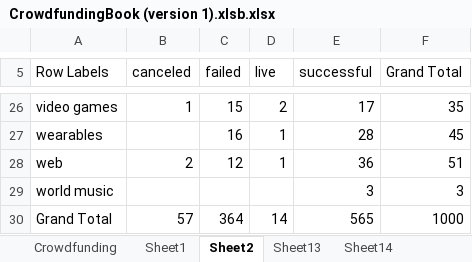
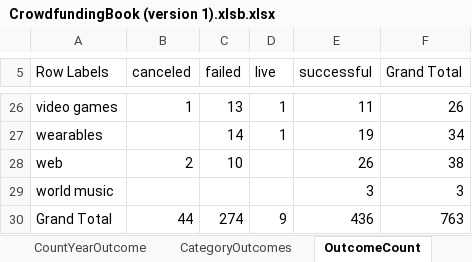
Before and after one commit to AmiableWookie/William_Challenge_One, an Excel workbook: CrowdfundingBook (version 1).xlsb.xlsx, sheet OutcomeCount, drawn as a sheet; only a part is shown, gaps mark what is left out; values as stored, in another font and other column widths than the file's, no borders; charts and pictures not drawn; the diff covers the shown part only; the diff names each change by its address in the sheet, - before the commit and + after, or states it on an @@ line.

```diff
--- a/CrowdfundingBook (version 1).xlsb.xlsx (sheet OutcomeCount)
+++ b/CrowdfundingBook (version 1).xlsb.xlsx (sheet OutcomeCount)
-sheet tab: Sheet1
+sheet tab: CategoryOutcomes
-sheet tab: Sheet2
+sheet tab: OutcomeCount
-sheet tab: Sheet13
+sheet tab: CountYearOutcome
-C26 (failed): 15
+C26 (failed): 13
-D26 (live): 2
+D26 (live): 1
-E26 (successful): 17
+E26 (successful): 11
-F26 (Grand Total): 35
+F26 (Grand Total): 26
-C27 (failed): 16
+C27 (failed): 14
-E27 (successful): 28
+E27 (successful): 19
-F27 (Grand Total): 45
+F27 (Grand Total): 34
-C28 (failed): 12
+C28 (failed): 10
-D28 (live): 1
+D28 (live): (empty)
-E28 (successful): 36
+E28 (successful): 26
-F28 (Grand Total): 51
+F28 (Grand Total): 38
-B30 (canceled): 57
+B30 (canceled): 44
-C30 (failed): 364
+C30 (failed): 274
-D30 (live): 14
+D30 (live): 9
-E30 (successful): 565
+E30 (successful): 436
-F30 (Grand Total): 1000
+F30 (Grand Total): 763
```
Also changed, not shown: 65 edited cells elsewhere in this sheet, sheet Crowdfunding, sheet CategoryOutcomes, sheet OutcomeGoal, other sheet tabs, charts or pictures.
